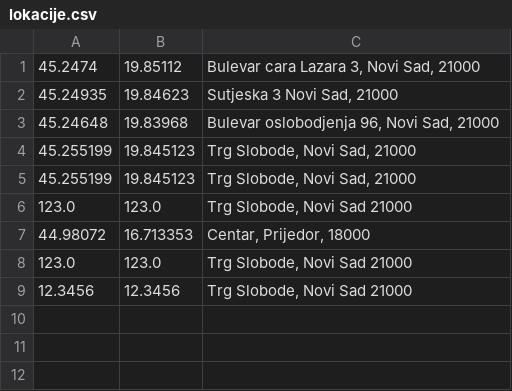
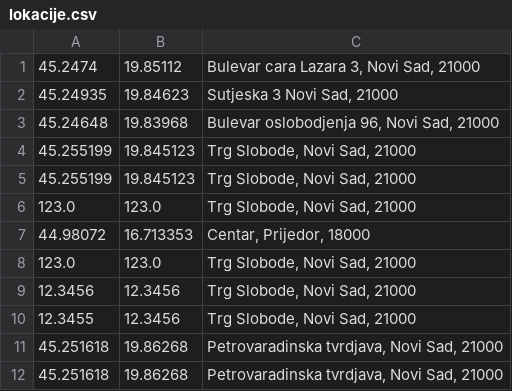
Before and after one commit to ivanmrsulja/ticket-ordering-app, a CSV file: data/lokacije.csv, drawn as a sheet.

```diff
--- a/data/lokacije.csv
+++ b/data/lokacije.csv
@@ -5,5 +5,8 @@
 45.255199;19.845123;Trg Slobode, Novi Sad, 21000
-123.0;123.0;Trg Slobode, Novi Sad 21000
+123.0;123.0;Trg Slobode, Novi Sad, 21000
 44.98072;16.713353;Centar, Prijedor, 18000
-123.0;123.0;Trg Slobode, Novi Sad 21000
-12.3456;12.3456;Trg Slobode, Novi Sad 21000
+123.0;123.0;Trg Slobode, Novi Sad, 21000
+12.3456;12.3456;Trg Slobode, Novi Sad, 21000
+12.3455;12.3456;Trg Slobode, Novi Sad, 21000
+45.251618;19.86268;Petrovaradinska tvrdjava, Novi Sad, 21000
+45.251618;19.86268;Petrovaradinska tvrdjava, Novi Sad, 21000
```
Also changed, not shown: data/karte.csv, data/korisnici.csv, 21 other files.
